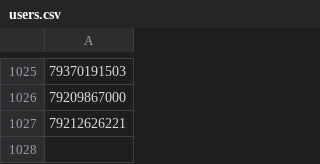
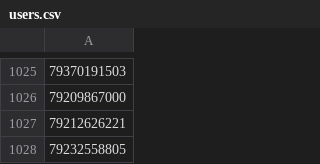
Before and after one commit to Ibeliveicanfly666/spam_filter, a CSV file: users.csv, drawn as a sheet; only a part is shown, gaps mark what is left out; the diff names each change by its address in the sheet, - before the commit and + after, or states it on an @@ line.

Commit message:
Add new spam phones via script

```diff
--- a/users.csv
+++ b/users.csv
+row 1028: 79232558805
```
